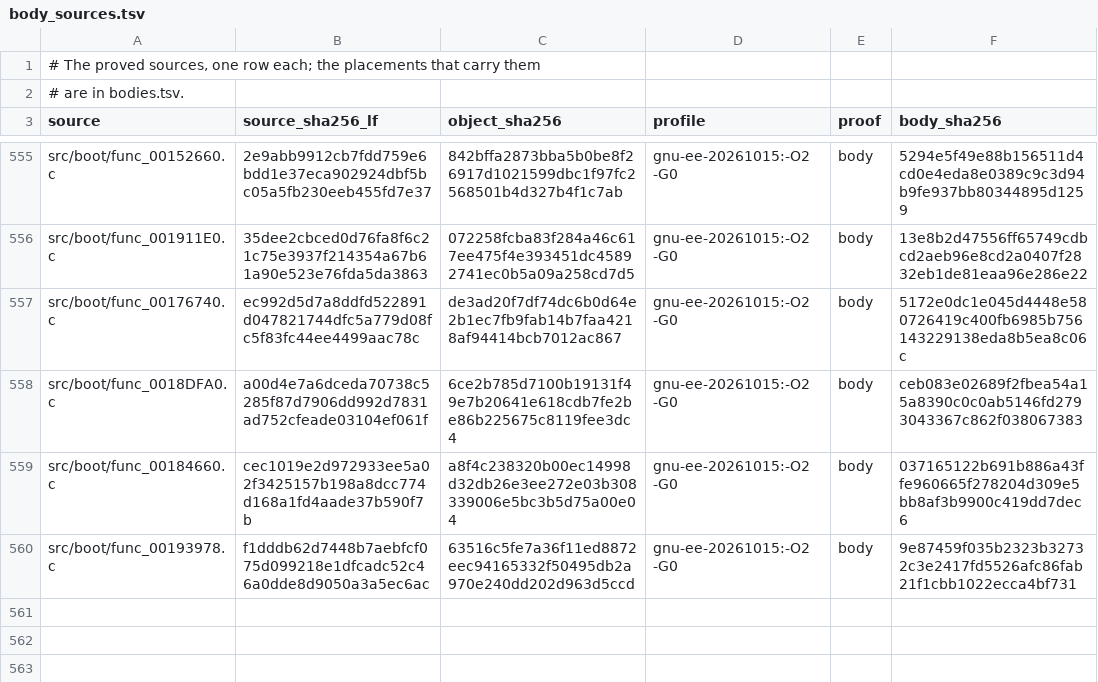
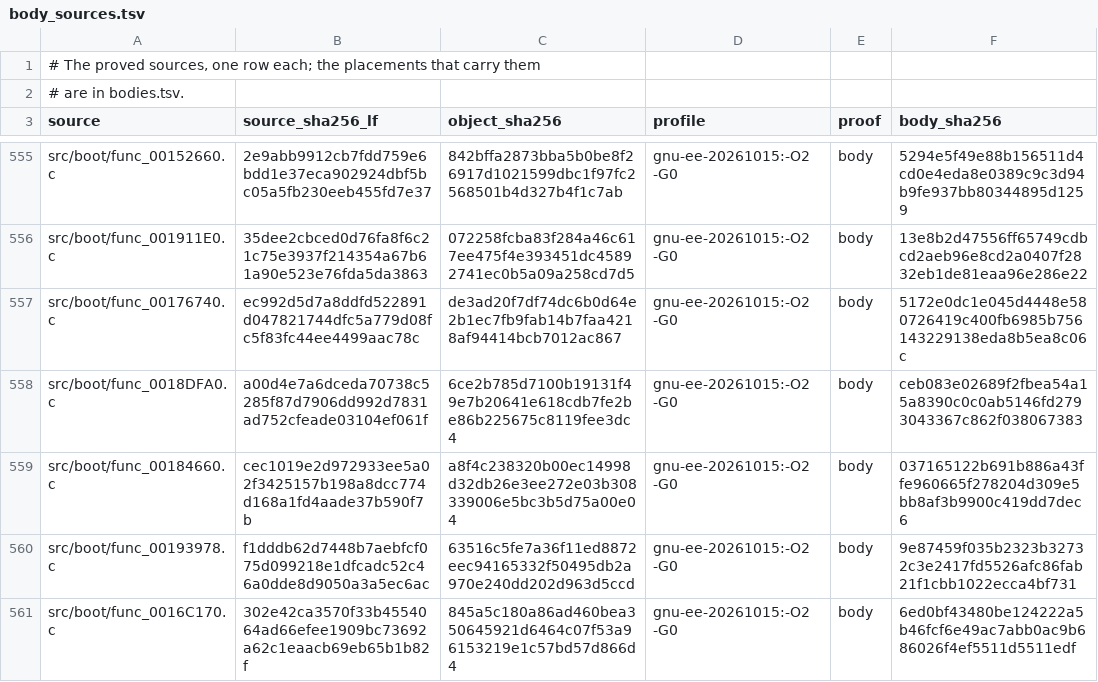
Before and after one commit to OpenRAC/rac-sac-decomp, a TSV file: config/boot/body_sources.tsv, drawn as a sheet; only a part is shown, gaps mark what is left out; the diff names each change by its address in the sheet, - before the commit and + after, or states it on an @@ line.

Commit message:
Match 16-byte Ape getters and a few actor helpers
GetVert, AVec3 assign, mesh/texture/LOD getters, shrub collision
flags, OnLevelUnLoad, GCSSOUND_CreateHandle and boot func_0016C170
match on gnu-ee-20261015 -O2 -G0. Each placement was re-measured.
GetMax and AnimTranslator_Stop stay parked (dli vs addiu; store order).

ByteMatch: 7 937 / 29 196 functions, 240 832 / 8 002 736 bytes (3.01 %).

Co-Authored-By: Grok 4.6 <grok-4.6@x.ai>

```diff
--- a/config/boot/body_sources.tsv
+++ b/config/boot/body_sources.tsv
+row 561: src/boot/func_0016C170.c | 302e42ca3570f33b4554064ad66efee1909bc73692a62c1eaacb69eb65b1b82f | 845a5c180a86ad460bea350645921d6464c07f53a96153219e1c57bd57d866d4 | gnu-ee-20261015:-O2 -G0 | body | 6ed0bf43480be124222a5b46fcf6e49ac7abb0ac9b686026f4ef5511d5511edf
```
Also changed, not shown: config/boot/bodies.tsv, config/boot/units.tsv, 23 other files.
